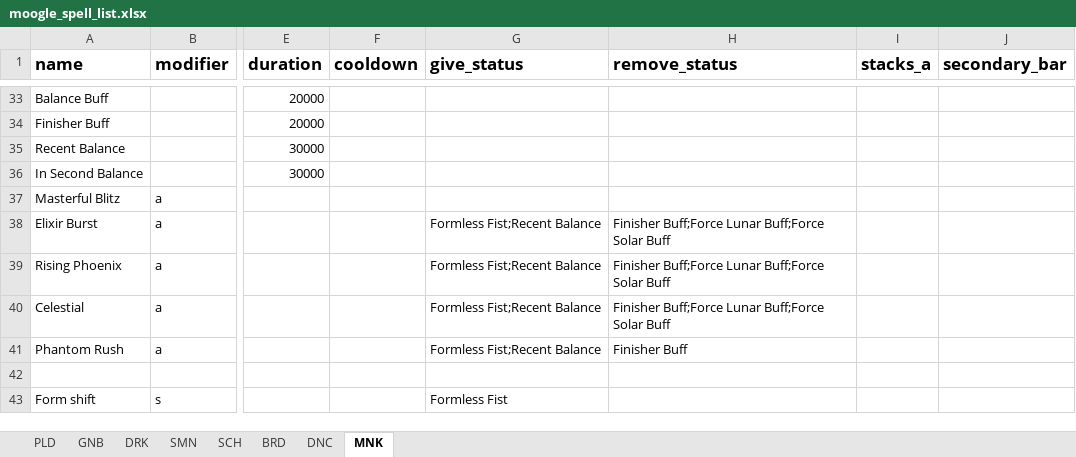
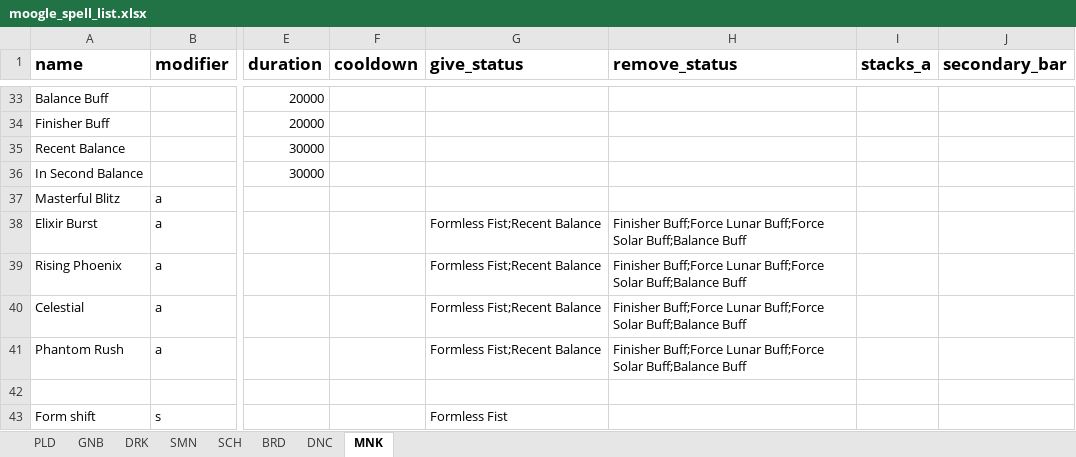
Before and after one commit to powy/lavender-moogle, an Excel workbook: lavender_moogle/moogle_spell_list.xlsx, sheet MNK, drawn as a sheet; only a part is shown, gaps mark what is left out; values as stored, in another font and other column widths than the file's, no borders; the diff names each change by its address in the sheet, - before the commit and + after, or states it on an @@ line.

Commit message:
Refine Monk Perfect Balance transitions
Require the Balance buff for finishers, adjust opener conditions and remove obsolete Nadi helpers.

```diff
--- a/lavender_moogle/moogle_spell_list.xlsx (sheet MNK)
+++ b/lavender_moogle/moogle_spell_list.xlsx (sheet MNK)
-H38:H40 (remove_status): …Buff;Force Solar Buff
+H38:H40 (remove_status): …Buff;Force Solar Buff;Balance Buff
-H41 (remove_status): Finisher Buff
+H41 (remove_status): Finisher Buff;Force Lunar Buff;Force Solar Buff;Balance Buff
```
Also changed, not shown: 2 other files.
